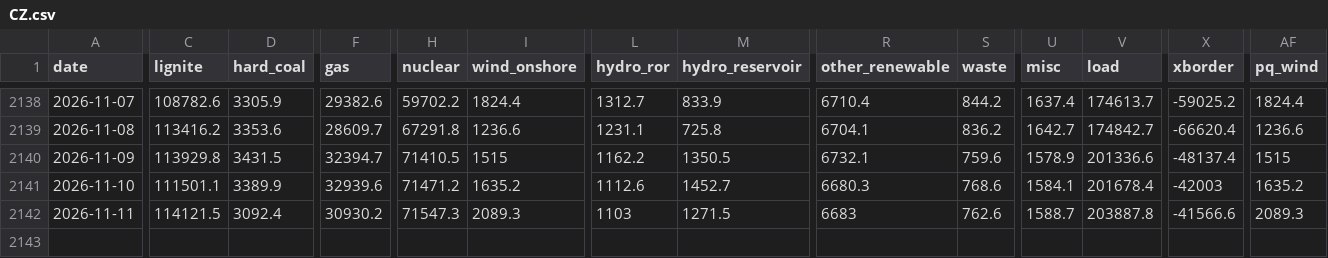
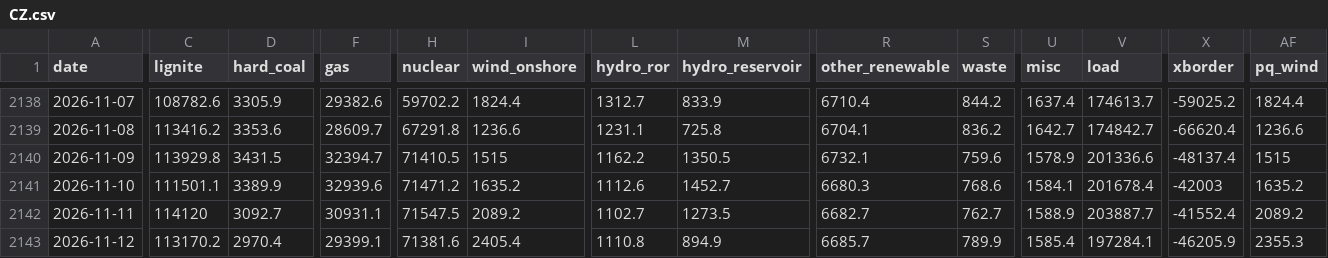
Before and after one commit to ilbakarol-ui/miks-energii, a CSV file: data/daily/CZ.csv, drawn as a sheet; only a part is shown, gaps mark what is left out; rows hold the shown columns only; the diff covers the shown part only; the diff names each change by its address in the sheet, - before the commit and + after, or states it on an @@ line.

```diff
--- a/data/daily/CZ.csv
+++ b/data/daily/CZ.csv
-C2142 (lignite): 114121.5
+C2142 (lignite): 114120
-D2142 (hard_coal): 3092.4
+D2142 (hard_coal): 3092.7
-F2142 (gas): 30930.2
+F2142 (gas): 30931.1
-H2142 (nuclear): 71547.3
+H2142 (nuclear): 71547.5
-I2142 (wind_onshore): 2089.3
+I2142 (wind_onshore): 2089.2
-L2142 (hydro_ror): 1103
+L2142 (hydro_ror): 1102.7
-M2142 (hydro_reservoir): 1271.5
+M2142 (hydro_reservoir): 1273.5
-R2142 (other_renewable): 6683
+R2142 (other_renewable): 6682.7
-S2142 (waste): 762.6
+S2142 (waste): 762.7
-U2142 (misc): 1588.7
+U2142 (misc): 1588.9
-V2142 (load): 203887.8
+V2142 (load): 203887.7
-X2142 (xborder): -41566.6
+X2142 (xborder): -41552.4
-AF2142 (pq_wind): 2089.3
+AF2142 (pq_wind): 2089.2
+row 2143: 2026-11-12 | 113170.2 | 2970.4 | 29399.1 | 71381.6 | 2405.4 | 1110.8 | 894.9 | 6685.7 | 789.9 | 1585.4 | 197284.1 | -46205.9 | 2355.3
```
Also changed, not shown: 3 edited cells elsewhere in this file, data/daily/DE.csv, data/daily/ES.csv, 36 other files.
